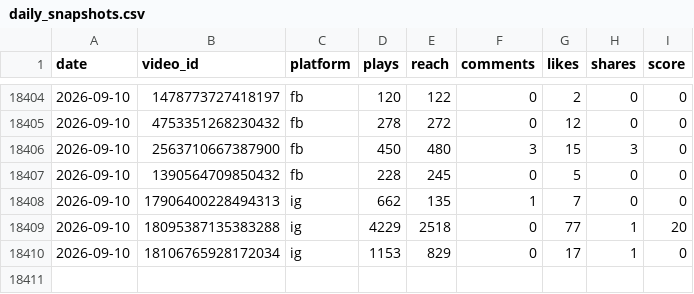
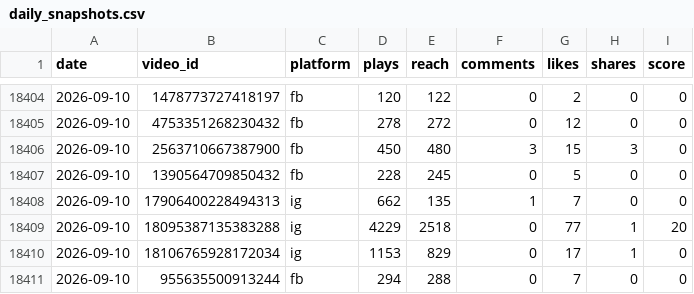
Before and after one commit to VitoKOK-lab/meta-dashboard, a CSV file: data/daily_snapshots.csv, drawn as a sheet; only a part is shown, gaps mark what is left out; the diff names each change by its address in the sheet, - before the commit and + after, or states it on an @@ line.

```diff
--- a/data/daily_snapshots.csv
+++ b/data/daily_snapshots.csv
+row 18411: 2026-09-10 | 955635500913244 | fb | 294 | 288 | 0 | 7 | 0 | 0
```
Also changed, not shown: 5 other files.
